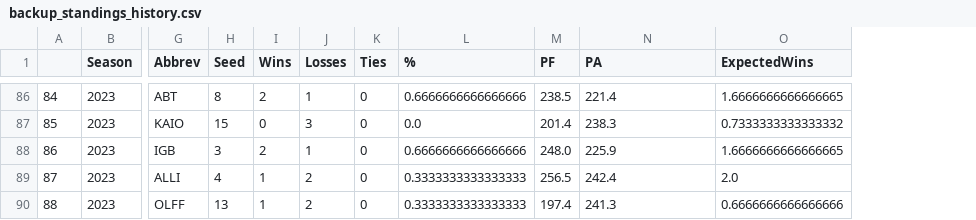
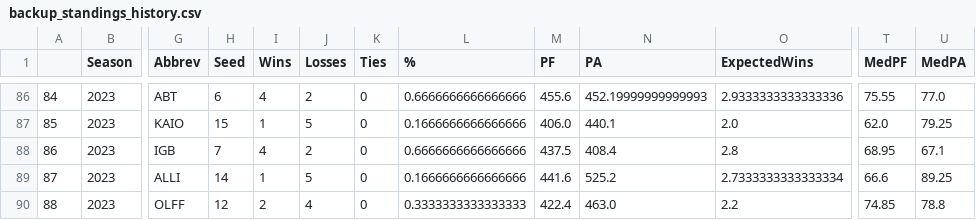
Before and after one commit to tcarreiro/fanfantasy-website, a CSV file: CSV/backup_standings_history.csv, drawn as a sheet; only a part is shown, gaps mark what is left out; the diff covers the shown part only; the diff names each change by its address in the sheet, - before the commit and + after, or states it on an @@ line.

```diff
--- a/CSV/backup_standings_history.csv
+++ b/CSV/backup_standings_history.csv
+column T (MedPF), rows 86-90: 75.55 | 62.0 | 68.95 | 66.6 | 74.85
+column U (MedPA), rows 86-90: 77.0 | 79.25 | 67.1 | 89.25 | 78.8
-H86 (Seed): 8
+H86 (Seed): 6
-I86 (Wins): 2
+I86 (Wins): 4
-J86 (Losses): 1
+J86 (Losses): 2
-M86 (PF): 238.5
+M86 (PF): 455.6
-N86 (PA): 221.4
+N86 (PA): 452.19999999999993
-O86 (ExpectedWins): 1.6666666666666665
+O86 (ExpectedWins): 2.9333333333333336
-I87 (Wins): 0
+I87 (Wins): 1
-J87 (Losses): 3
+J87 (Losses): 5
-L87 (%): 0.0
+L87 (%): 0.1666666666666666
-M87 (PF): 201.4
+M87 (PF): 406.0
-N87 (PA): 238.3
+N87 (PA): 440.1
-O87 (ExpectedWins): 0.7333333333333332
+O87 (ExpectedWins): 2.0
-H88 (Seed): 3
+H88 (Seed): 7
-I88 (Wins): 2
+I88 (Wins): 4
-J88 (Losses): 1
+J88 (Losses): 2
-M88 (PF): 248.0
+M88 (PF): 437.5
-N88 (PA): 225.9
+N88 (PA): 408.4
-O88 (ExpectedWins): 1.6666666666666665
+O88 (ExpectedWins): 2.8
-H89 (Seed): 4
+H89 (Seed): 14
-J89 (Losses): 2
+J89 (Losses): 5
-L89 (%): 0.3333333333333333
+L89 (%): 0.1666666666666666
-M89 (PF): 256.5
+M89 (PF): 441.6
-N89 (PA): 242.4
+N89 (PA): 525.2
-O89 (ExpectedWins): 2.0
+O89 (ExpectedWins): 2.7333333333333334
-H90 (Seed): 13
+H90 (Seed): 12
-I90 (Wins): 1
+I90 (Wins): 2
-J90 (Losses): 2
+J90 (Losses): 4
-M90 (PF): 197.4
+M90 (PF): 422.4
-N90 (PA): 241.3
+N90 (PA): 463.0
-O90 (ExpectedWins): 0.6666666666666666
+O90 (ExpectedWins): 2.2
```
Also changed, not shown: 72 edited cells elsewhere in this file, 7 other files.
